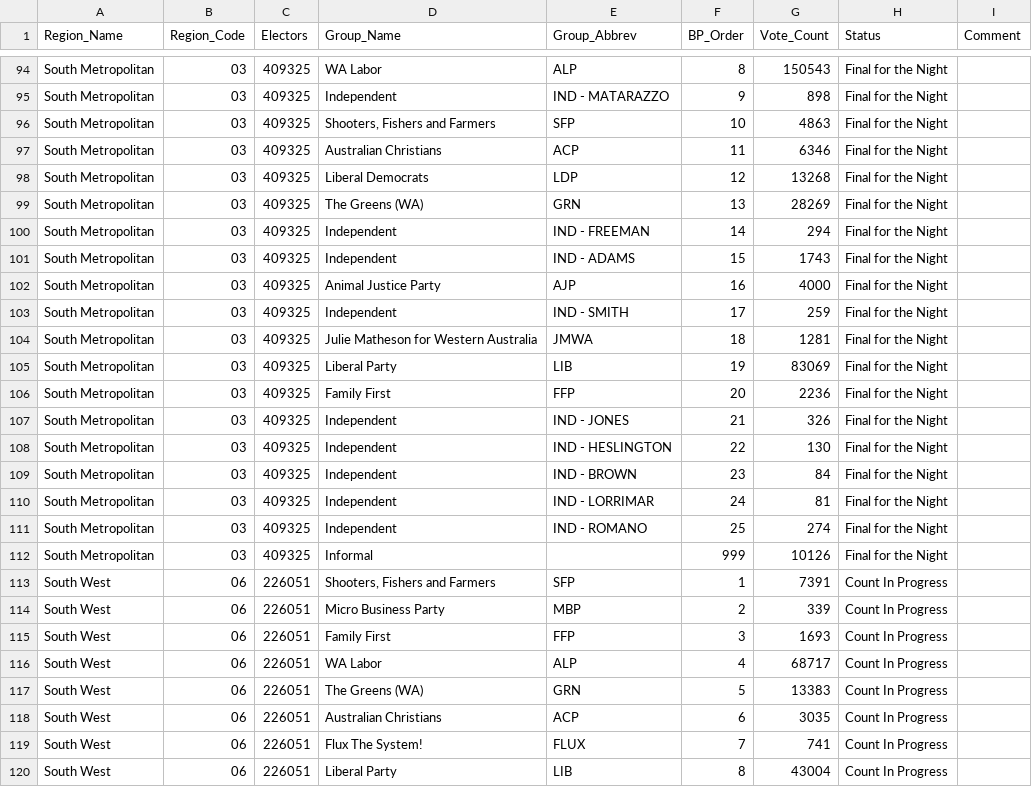
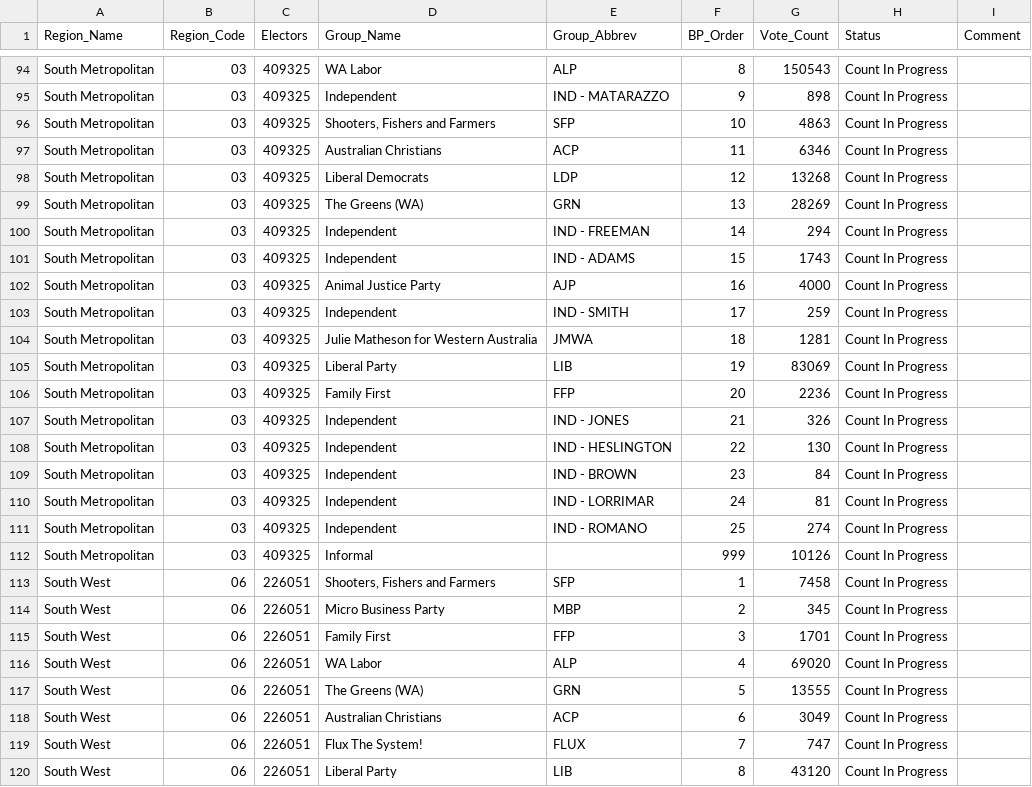
Before and after one commit to grahame/waec-2017-result-feed, a CSV file: waec_media/LCSum.csv, drawn as a sheet; only a part is shown, gaps mark what is left out; the diff covers the shown part only.

```diff
--- a/waec_media/LCSum.csv
+++ b/waec_media/LCSum.csv
@@ -94,27 +94,27 @@ Region_Name,Region_Code,Electors,Group_Name,Group_Abbrev,BP_Order,Vote_Count,Sta
-"South Metropolitan","03",409325,"WA Labor","ALP",8,150543,"Final for the Night",
-"South Metropolitan","03",409325,"Independent","IND - MATARAZZO",9,898,"Final for the Night",
-"South Metropolitan","03",409325,"Shooters, Fishers and Farmers","SFP",10,4863,"Final for the Night",
-"South Metropolitan","03",409325,"Australian Christians","ACP",11,6346,"Final for the Night",
-"South Metropolitan","03",409325,"Liberal Democrats","LDP",12,13268,"Final for the Night",
-"South Metropolitan","03",409325,"The Greens (WA)","GRN",13,28269,"Final for the Night",
-"South Metropolitan","03",409325,"Independent","IND - FREEMAN",14,294,"Final for the Night",
-"South Metropolitan","03",409325,"Independent","IND - ADAMS",15,1743,"Final for the Night",
-"South Metropolitan","03",409325,"Animal Justice Party","AJP",16,4000,"Final for the Night",
-"South Metropolitan","03",409325,"Independent","IND - SMITH",17,259,"Final for the Night",
-"South Metropolitan","03",409325,"Julie Matheson for Western Australia","JMWA",18,1281,"Final for the Night",
-"South Metropolitan","03",409325,"Liberal Party","LIB",19,83069,"Final for the Night",
-"South Metropolitan","03",409325,"Family First","FFP",20,2236,"Final for the Night",
-"South Metropolitan","03",409325,"Independent","IND - JONES",21,326,"Final for the Night",
-"South Metropolitan","03",409325,"Independent","IND - HESLINGTON",22,130,"Final for the Night",
-"South Metropolitan","03",409325,"Independent","IND - BROWN",23,84,"Final for the Night",
-"South Metropolitan","03",409325,"Independent","IND - LORRIMAR",24,81,"Final for the Night",
-"South Metropolitan","03",409325,"Independent","IND - ROMANO",25,274,"Final for the Night",
-"South Metropolitan","03",409325,"Informal",,999,10126,"Final for the Night",
-"South West","06",226051,"Shooters, Fishers and Farmers","SFP",1,7391,"Count In Progress",
-"South West","06",226051,"Micro Business Party","MBP",2,339,"Count In Progress",
-"South West","06",226051,"Family First","FFP",3,1693,"Count In Progress",
-"South West","06",226051,"WA Labor","ALP",4,68717,"Count In Progress",
-"South West","06",226051,"The Greens (WA)","GRN",5,13383,"Count In Progress",
-"South West","06",226051,"Australian Christians","ACP",6,3035,"Count In Progress",
-"South West","06",226051,"Flux The System!","FLUX",7,741,"Count In Progress",
-"South West","06",226051,"Liberal Party","LIB",8,43004,"Count In Progress",
+"South Metropolitan","03",409325,"WA Labor","ALP",8,150543,"Count In Progress",
+"South Metropolitan","03",409325,"Independent","IND - MATARAZZO",9,898,"Count In Progress",
+"South Metropolitan","03",409325,"Shooters, Fishers and Farmers","SFP",10,4863,"Count In Progress",
+"South Metropolitan","03",409325,"Australian Christians","ACP",11,6346,"Count In Progress",
+"South Metropolitan","03",409325,"Liberal Democrats","LDP",12,13268,"Count In Progress",
+"South Metropolitan","03",409325,"The Greens (WA)","GRN",13,28269,"Count In Progress",
+"South Metropolitan","03",409325,"Independent","IND - FREEMAN",14,294,"Count In Progress",
+"South Metropolitan","03",409325,"Independent","IND - ADAMS",15,1743,"Count In Progress",
+"South Metropolitan","03",409325,"Animal Justice Party","AJP",16,4000,"Count In Progress",
+"South Metropolitan","03",409325,"Independent","IND - SMITH",17,259,"Count In Progress",
+"South Metropolitan","03",409325,"Julie Matheson for Western Australia","JMWA",18,1281,"Count In Progress",
+"South Metropolitan","03",409325,"Liberal Party","LIB",19,83069,"Count In Progress",
+"South Metropolitan","03",409325,"Family First","FFP",20,2236,"Count In Progress",
+"South Metropolitan","03",409325,"Independent","IND - JONES",21,326,"Count In Progress",
+"South Metropolitan","03",409325,"Independent","IND - HESLINGTON",22,130,"Count In Progress",
+"South Metropolitan","03",409325,"Independent","IND - BROWN",23,84,"Count In Progress",
+"South Metropolitan","03",409325,"Independent","IND - LORRIMAR",24,81,"Count In Progress",
+"South Metropolitan","03",409325,"Independent","IND - ROMANO",25,274,"Count In Progress",
+"South Metropolitan","03",409325,"Informal",,999,10126,"Count In Progress",
+"South West","06",226051,"Shooters, Fishers and Farmers","SFP",1,7458,"Count In Progress",
+"South West","06",226051,"Micro Business Party","MBP",2,345,"Count In Progress",
+"South West","06",226051,"Family First","FFP",3,1701,"Count In Progress",
+"South West","06",226051,"WA Labor","ALP",4,69020,"Count In Progress",
+"South West","06",226051,"The Greens (WA)","GRN",5,13555,"Count In Progress",
+"South West","06",226051,"Australian Christians","ACP",6,3049,"Count In Progress",
+"South West","06",226051,"Flux The System!","FLUX",7,747,"Count In Progress",
+"South West","06",226051,"Liberal Party","LIB",8,43120,"Count In Progress",
```
Also changed, not shown: 60 edited cells elsewhere in this file.
